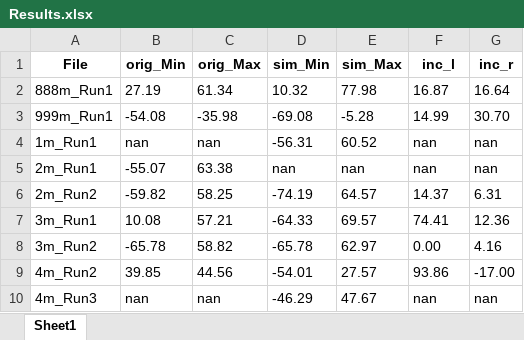
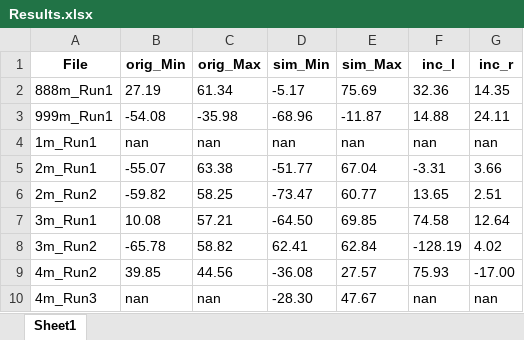
Before and after one commit to kaede10263/20250102-treefilter, an Excel workbook: Results.xlsx, sheet Sheet1, drawn as a sheet; values as stored, in another font and other column widths than the file's, no borders; the diff names each change by its address in the sheet, - before the commit and + after, or states it on an @@ line.

```diff
--- a/Results.xlsx (sheet Sheet1)
+++ b/Results.xlsx (sheet Sheet1)
-D2 (sim_Min): 10.32
+D2 (sim_Min): -5.17
-E2 (sim_Max): 77.98
+E2 (sim_Max): 75.69
-F2 (inc_l): 16.87
+F2 (inc_l): 32.36
-G2 (inc_r): 16.64
+G2 (inc_r): 14.35
-D3 (sim_Min): -69.08
+D3 (sim_Min): -68.96
-E3 (sim_Max): -5.28
+E3 (sim_Max): -11.87
-F3 (inc_l): 14.99
+F3 (inc_l): 14.88
-G3 (inc_r): 30.70
+G3 (inc_r): 24.11
-D4 (sim_Min): -56.31
+D4 (sim_Min): nan
-E4 (sim_Max): 60.52
+E4 (sim_Max): nan
-D5 (sim_Min): nan
+D5 (sim_Min): -51.77
-E5 (sim_Max): nan
+E5 (sim_Max): 67.04
-F5 (inc_l): nan
+F5 (inc_l): -3.31
-G5 (inc_r): nan
+G5 (inc_r): 3.66
-D6 (sim_Min): -74.19
+D6 (sim_Min): -73.47
-E6 (sim_Max): 64.57
+E6 (sim_Max): 60.77
-F6 (inc_l): 14.37
+F6 (inc_l): 13.65
-G6 (inc_r): 6.31
+G6 (inc_r): 2.51
-D7 (sim_Min): -64.33
+D7 (sim_Min): -64.50
-E7 (sim_Max): 69.57
+E7 (sim_Max): 69.85
-F7 (inc_l): 74.41
+F7 (inc_l): 74.58
-G7 (inc_r): 12.36
+G7 (inc_r): 12.64
-D8 (sim_Min): -65.78
+D8 (sim_Min): 62.41
-E8 (sim_Max): 62.97
+E8 (sim_Max): 62.84
-F8 (inc_l): 0.00
+F8 (inc_l): -128.19
-G8 (inc_r): 4.16
+G8 (inc_r): 4.02
-D9 (sim_Min): -54.01
+D9 (sim_Min): -36.08
-F9 (inc_l): 93.86
+F9 (inc_l): 75.93
-D10 (sim_Min): -46.29
+D10 (sim_Min): -28.30
```
Also changed, not shown: Results2.xlsx, 4 other files.
